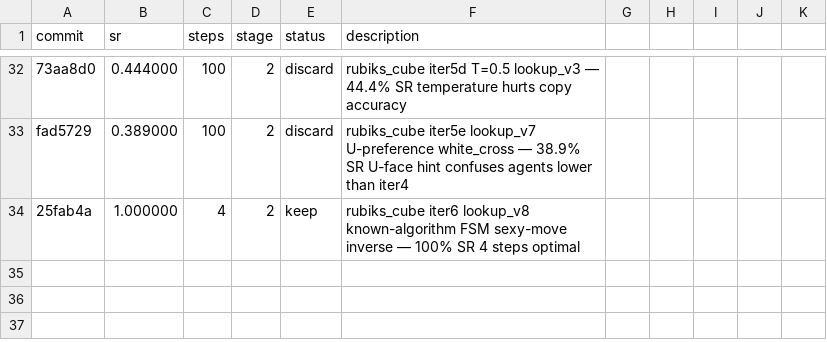
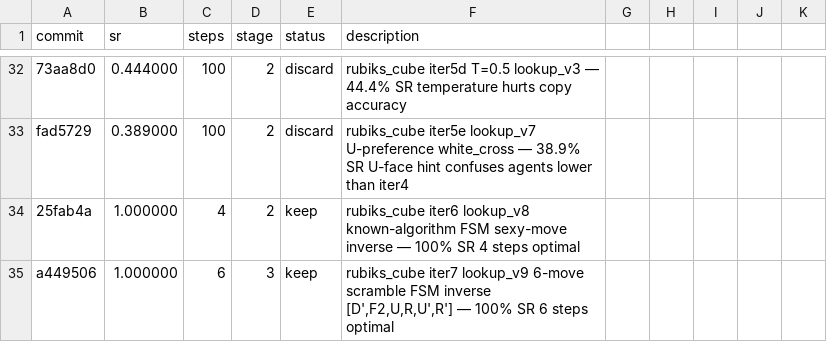
Before and after one commit to LSailer/Lecuture-AGI-Project, a TSV file: results.tsv, drawn as a sheet; only a part is shown, gaps mark what is left out.

Commit message:
results: keep rubiks_cube iter7 100% SR 6 steps optimal — known-algorithm FSM generalizes to 6-move scramble inverse

```diff
--- a/results.tsv
+++ b/results.tsv
@@ -34 +34,2 @@ fad5729	0.389000	100	2	discard	rubiks_cube iter5e lookup_v7 U-preference white_c
 25fab4a	1.000000	4	2	keep	rubiks_cube iter6 lookup_v8 known-algorithm FSM sexy-move inverse — 100% SR 4 steps optimal
+a449506	1.000000	6	3	keep	rubiks_cube iter7 lookup_v9 6-move scramble FSM inverse [D',F2,U,R,U',R'] — 100% SR 6 steps optimal
```
Also changed, not shown: 1 other file.
